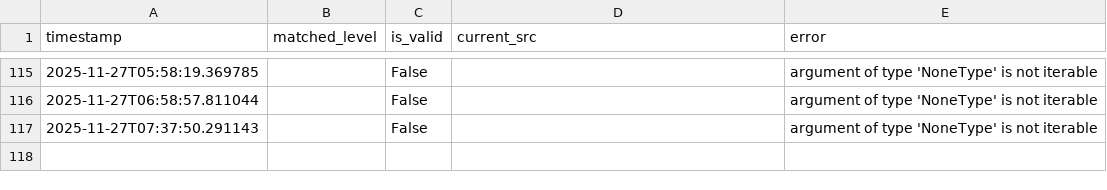
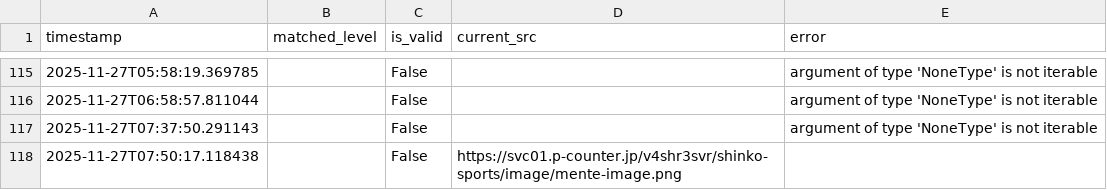
Before and after one commit to decccca-commits/image-monitor, a CSV file: results/monitor_log.csv, drawn as a sheet; only a part is shown, gaps mark what is left out.

```diff
--- a/results/monitor_log.csv
+++ b/results/monitor_log.csv
@@ -117 +117,2 @@ timestamp,matched_level,is_valid,current_src,error
 2025-11-27T07:37:50.291143,,False,,argument of type 'NoneType' is not iterable
+2025-11-27T07:50:17.118438,,False,https://svc01.p-counter.jp/v4shr3svr/shinko-sports/image/mente-image.png,
```
Also changed, not shown: 1 other file.
